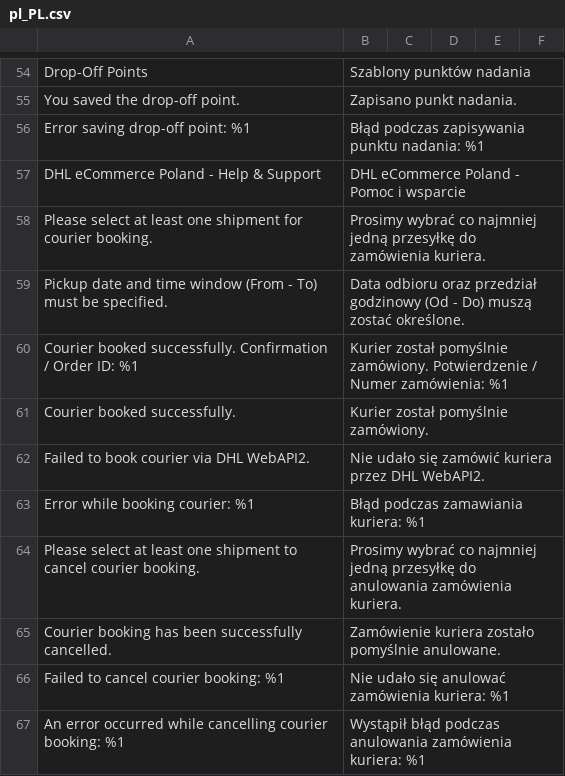
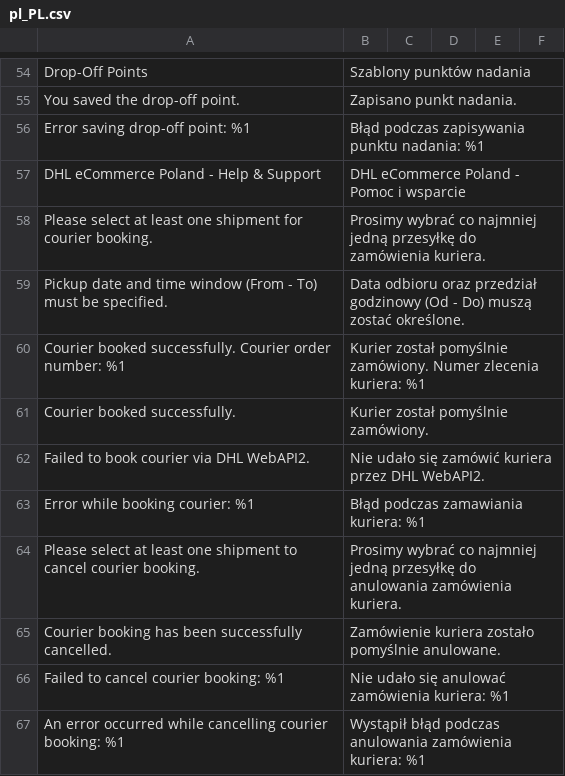
Before and after one commit to DHL-eCommerce-Poland/Magento-2, a CSV file: i18n/pl_PL.csv, drawn as a sheet; only a part is shown, gaps mark what is left out.

Commit message:
refactor(shipment): remove getPostalServices API and add configurable courier pickup hours
- Remove DHL WebAPI2 getPostalCodeServices API lookup and dead resolver classes
- Add configurable pickup hours (From - To) in sender section and courier modal
- Add GetShipmentPickupInfo controller using Magento SerializerInterface
- Display courier booking confirmation in standard Magento admin messages banner
- Update translations for courier order number in en_US and pl_PL
- Add unit tests for GetShipmentPickupInfo and BookCourier controllers

```diff
--- a/i18n/pl_PL.csv
+++ b/i18n/pl_PL.csv
@@ -59,3 +59,3 @@
 "Pickup date and time window (From - To) must be specified.","Data odbioru oraz przedział godzinowy (Od - Do) muszą zostać określone."
-"Courier booked successfully. Confirmation / Order ID: %1","Kurier został pomyślnie zamówiony. Potwierdzenie / Numer zamówienia: %1"
+"Courier booked successfully. Courier order number: %1","Kurier został pomyślnie zamówiony. Numer zlecenia kuriera: %1"
 "Courier booked successfully.","Kurier został pomyślnie zamówiony."
```
Also changed, not shown: i18n/en_US.csv, 16 other files.
